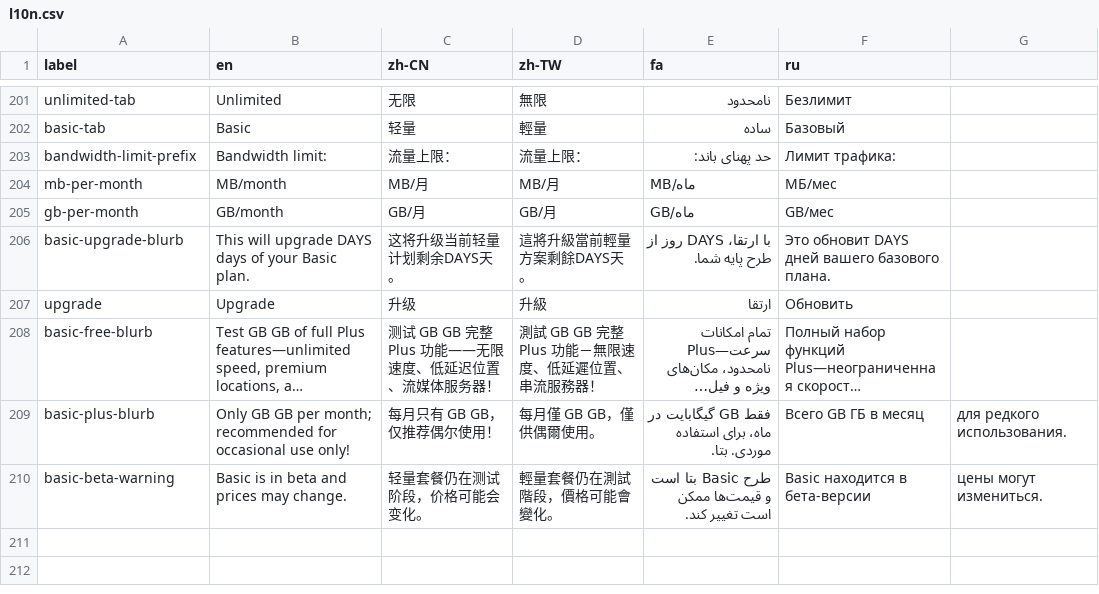
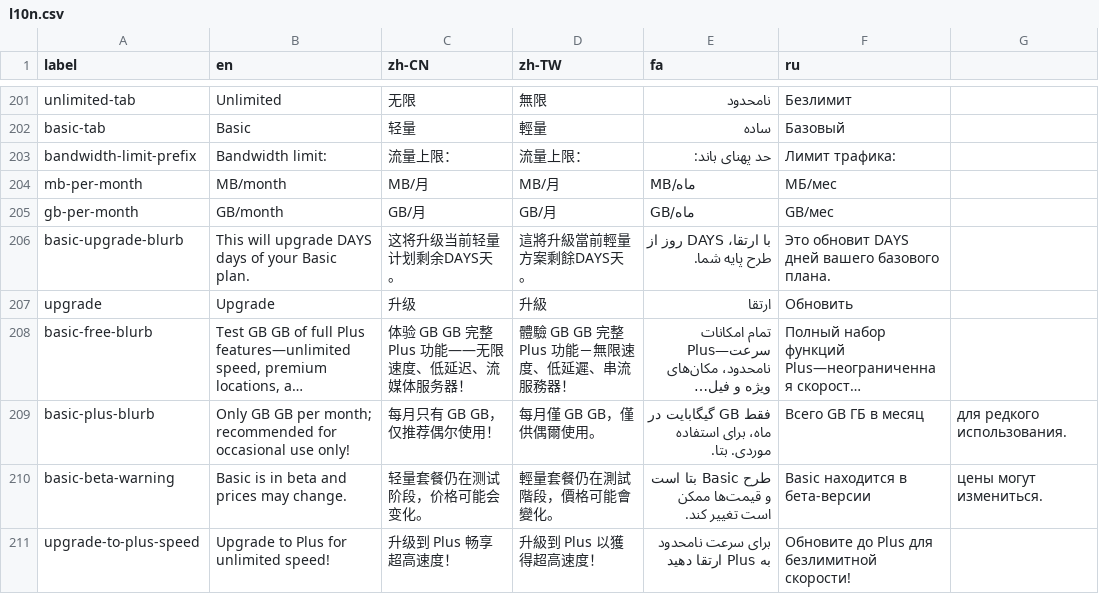
Before and after one commit to geph-official/gephgui, a CSV file: src/lib/l10n.csv, drawn as a sheet; only a part is shown, gaps mark what is left out; long unchanged cells end in …; the diff names each change by its address in the sheet, - before the commit and + after, or states it on an @@ line.

Commit message:
Add upgrade prompt and click event for free account users; optimize autoFlip logic in PaymentPopup; update l10n with new message

```diff
--- a/src/lib/l10n.csv
+++ b/src/lib/l10n.csv
-C208 (zh-CN): 测试 GB GB 完整 Plus 功能——无限速度、低延迟位置、流媒体服务器！
+C208 (zh-CN): 体验 GB GB 完整 Plus 功能——无限速度、低延迟、流媒体服务器！
-D208 (zh-TW): 測試 GB GB 完整 Plus 功能－無限速度、低延遲位置、串流服務器！
+D208 (zh-TW): 體驗 GB GB 完整 Plus 功能－無限速度、低延遲、串流服務器！
+row 211: upgrade-to-plus-speed | Upgrade to Plus for unlimited speed! | 升级到 Plus 畅享超高速度！ | 升級到 Plus 以獲得超高速度！ | برای سرعت نامحدود به Plus ارتقا دهید | Обновите до Plus для безлимитной скорости!
```
Also changed, not shown: 2 other files.
